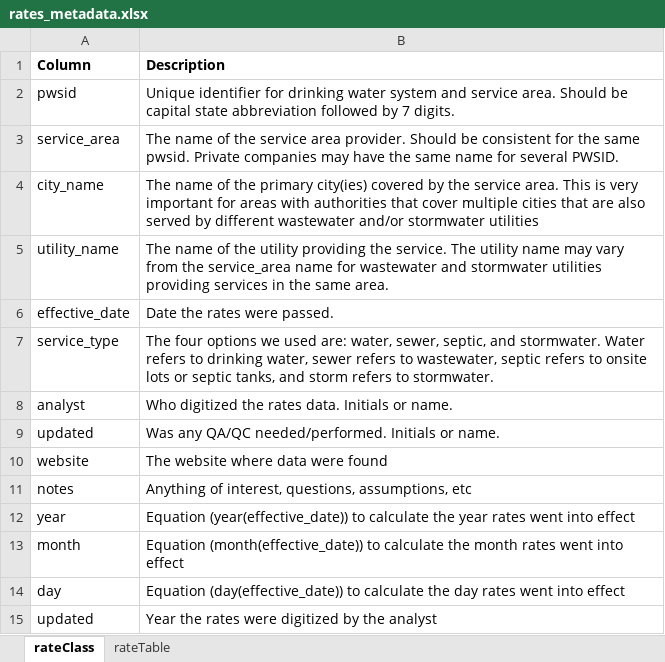
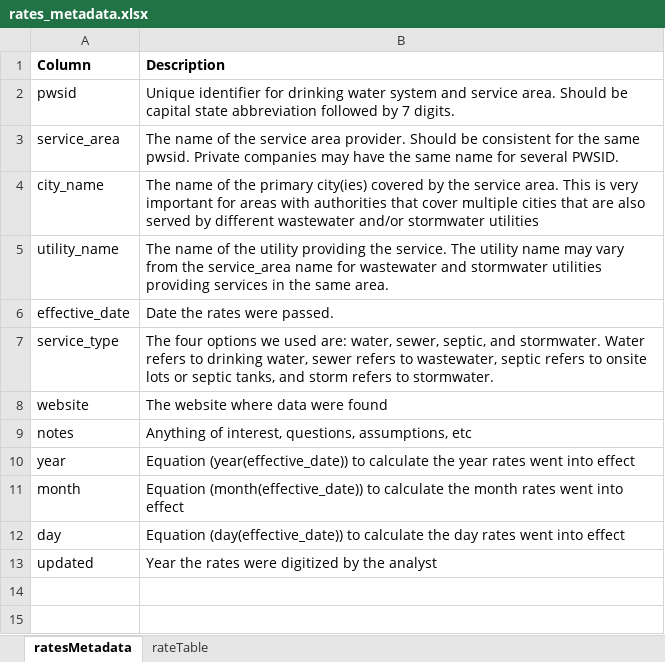
Before and after one commit to NIEPS-Water-Program/water-affordability, an Excel workbook: data/rates_data/rates_metadata.xlsx, sheet ratesMetadata, drawn as a sheet; values as stored, in another font and other column widths than the file's, no borders; the diff names each change by its address in the sheet, - before the commit and + after, or states it on an @@ line.

```diff
--- a/data/rates_data/rates_metadata.xlsx (sheet ratesMetadata)
+++ b/data/rates_data/rates_metadata.xlsx (sheet ratesMetadata)
-sheet tab: rateClass
+sheet tab: ratesMetadata
-row 8: analyst | Who digitized the rates data. Initials or name.
-row 9: updated | Was any QA/QC needed/performed. Initials or name.
```
Also changed, not shown: data/rates_data/rates_ca.xlsx, data/rates_data/rates_nc.xlsx, 17 other files.
